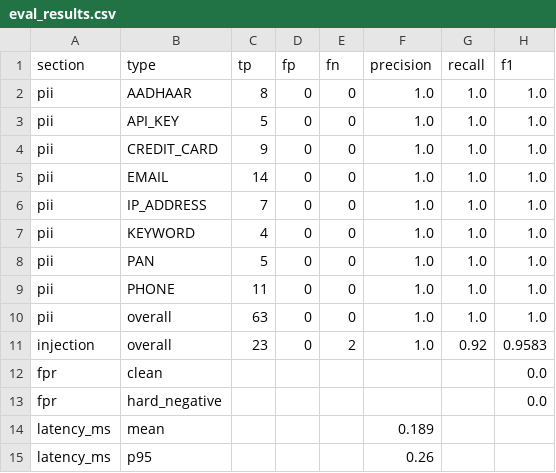
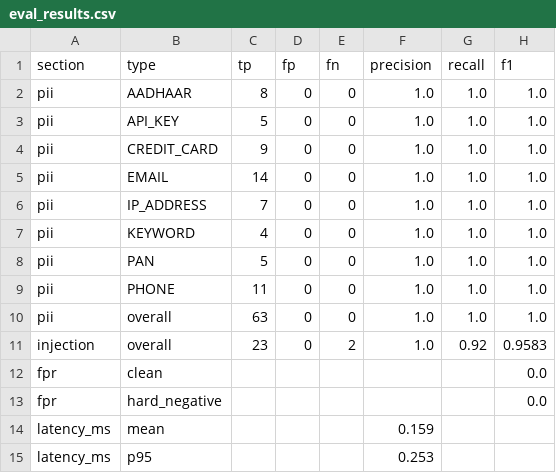
Before and after one commit to meenu-ahlawat11/privacy-safety-gateway, a CSV file: benchmarks/eval_results.csv, drawn as a sheet.

```diff
--- a/benchmarks/eval_results.csv
+++ b/benchmarks/eval_results.csv
@@ -13,3 +13,3 @@ fpr,clean,,,,,,0.0
 fpr,hard_negative,,,,,,0.0
-latency_ms,mean,,,,0.189,,
-latency_ms,p95,,,,0.26,,
+latency_ms,mean,,,,0.159,,
+latency_ms,p95,,,,0.253,,
```
Also changed, not shown: 4 other files.
